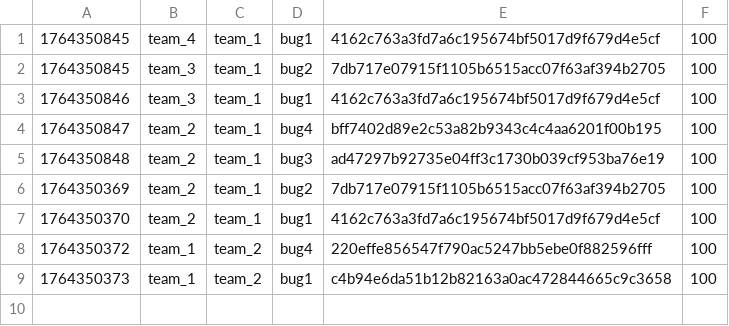
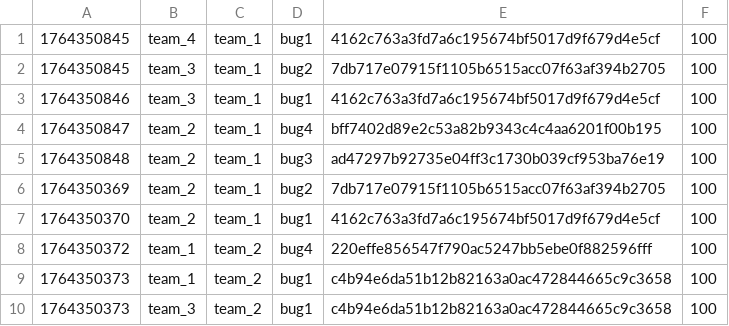
Before and after one commit to hspace-io/2025w-gitctf-score, a CSV file: score.csv, drawn as a sheet; the diff names each change by its address in the sheet, - before the commit and + after, or states it on an @@ line.

Commit message:
[Score] team_3 +100
team_3 attacked `bug1` c4b94e6da51b12b82163a0ac472844665c9c3658 of team_2

```diff
--- a/score.csv
+++ b/score.csv
+row 10: 1764350373 | team_3 | team_2 | bug1 | c4b94e6da51b12b82163a0ac472844665c9c3658 | 100
```
